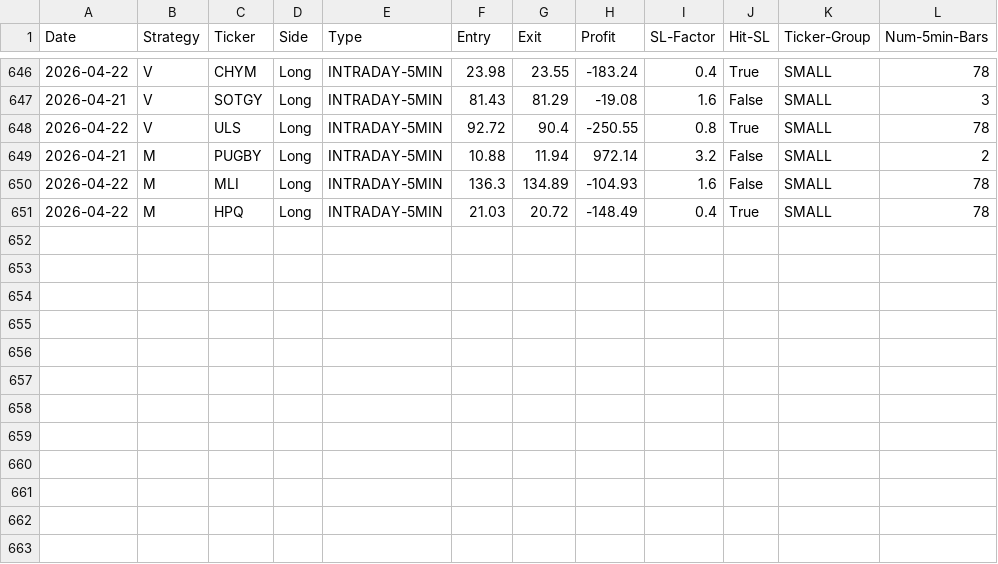
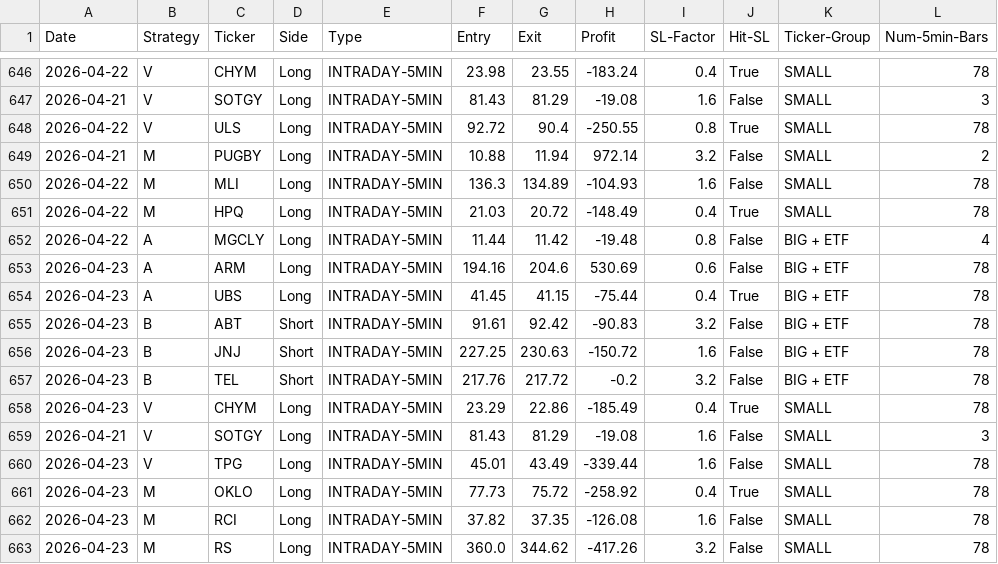
Before and after one commit to pollcerny-sudo/Trading-bot-fib, a CSV file: final_backtest_results.csv, drawn as a sheet; only a part is shown, gaps mark what is left out; the diff names each change by its address in the sheet, - before the commit and + after, or states it on an @@ line.

```diff
--- a/final_backtest_results.csv
+++ b/final_backtest_results.csv
+row 652: 2026-04-22 | A | MGCLY | Long | INTRADAY-5MIN | 11.44 | 11.42 | -19.48 | 0.8 | False | BIG + ETF | 4
+row 653: 2026-04-23 | A | ARM | Long | INTRADAY-5MIN | 194.16 | 204.6 | 530.69 | 0.6 | False | BIG + ETF | 78
+row 654: 2026-04-23 | A | UBS | Long | INTRADAY-5MIN | 41.45 | 41.15 | -75.44 | 0.4 | True | BIG + ETF | 78
+row 655: 2026-04-23 | B | ABT | Short | INTRADAY-5MIN | 91.61 | 92.42 | -90.83 | 3.2 | False | BIG + ETF | 78
+row 656: 2026-04-23 | B | JNJ | Short | INTRADAY-5MIN | 227.25 | 230.63 | -150.72 | 1.6 | False | BIG + ETF | 78
+row 657: 2026-04-23 | B | TEL | Short | INTRADAY-5MIN | 217.76 | 217.72 | -0.2 | 3.2 | False | BIG + ETF | 78
+row 658: 2026-04-23 | V | CHYM | Long | INTRADAY-5MIN | 23.29 | 22.86 | -185.49 | 0.4 | True | SMALL | 78
+row 659: 2026-04-21 | V | SOTGY | Long | INTRADAY-5MIN | 81.43 | 81.29 | -19.08 | 1.6 | False | SMALL | 3
+row 660: 2026-04-23 | V | TPG | Long | INTRADAY-5MIN | 45.01 | 43.49 | -339.44 | 1.6 | False | SMALL | 78
+row 661: 2026-04-23 | M | OKLO | Long | INTRADAY-5MIN | 77.73 | 75.72 | -258.92 | 0.4 | True | SMALL | 78
+row 662: 2026-04-23 | M | RCI | Long | INTRADAY-5MIN | 37.82 | 37.35 | -126.08 | 1.6 | False | SMALL | 78
+row 663: 2026-04-23 | M | RS | Long | INTRADAY-5MIN | 360.0 | 344.62 | -417.26 | 3.2 | False | SMALL | 78
```
Also changed, not shown: 2 other files.
